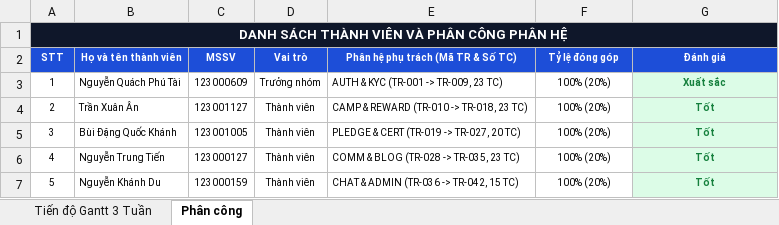
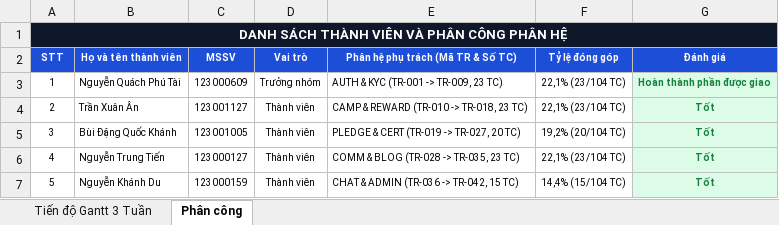
Before and after one commit to Escanor292/test, an Excel workbook: 23CT113_Nhom02_NenTangCrowdfunding(TuTeFund)/TimeLine/TimeLine_23CT113_Nhom02.xlsx, sheet Phân công, drawn as a sheet; values as stored, in another font and other column widths than the file's, no borders; the diff names each change by its address in the sheet, - before the commit and + after, or states it on an @@ line.

Commit message:
Sửa tỷ lệ đóng góp theo số Test Case thực tế.
Không còn chia đều 20% khi khối lượng khác nhau.

```diff
--- a/23CT113_Nhom02_NenTangCrowdfunding(TuTeFund)/TimeLine/TimeLine_23CT113_Nhom02.xlsx (sheet Phân công)
+++ b/23CT113_Nhom02_NenTangCrowdfunding(TuTeFund)/TimeLine/TimeLine_23CT113_Nhom02.xlsx (sheet Phân công)
-F3:F4 (Tỷ lệ đóng góp): 100% (20%)
+F3:F4 (Tỷ lệ đóng góp): 22,1% (23/104 TC)
-G3 (Đánh giá): Xuất sắc
+G3 (Đánh giá): Hoàn thành phần được giao
-F5 (Tỷ lệ đóng góp): 100% (20%)
+F5 (Tỷ lệ đóng góp): 19,2% (20/104 TC)
-F6 (Tỷ lệ đóng góp): 100% (20%)
+F6 (Tỷ lệ đóng góp): 22,1% (23/104 TC)
-F7 (Tỷ lệ đóng góp): 100% (20%)
+F7 (Tỷ lệ đóng góp): 14,4% (15/104 TC)
```
Also changed, not shown: sheet Tiến độ Gantt 3 Tuần.
